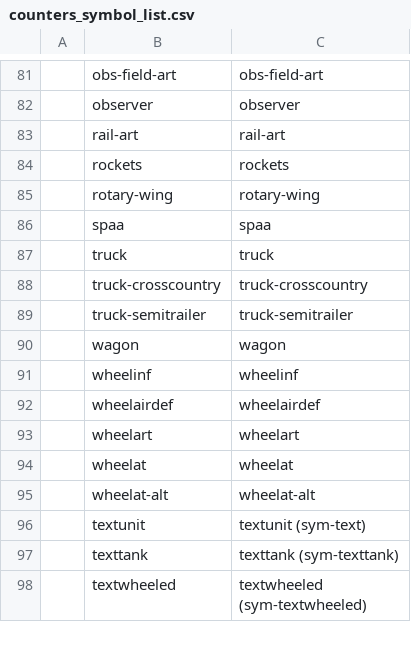
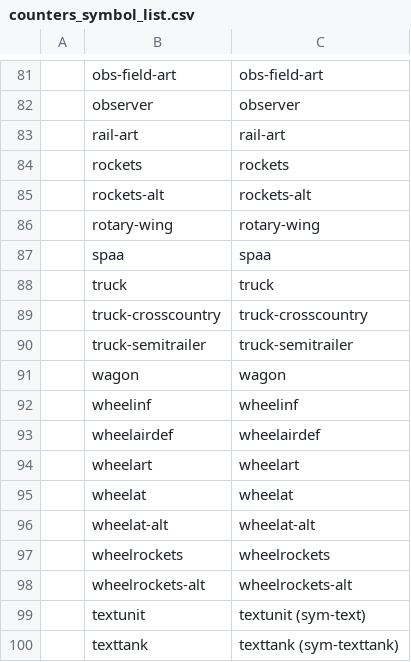
Before and after one commit to lifelike/countersheetsextension, a CSV file: templates/counters_symbol_list.csv, drawn as a sheet; only a part is shown, gaps mark what is left out; the shorter side is filled out with more unchanged rows; the diff names each change by its address in the sheet, - before the commit and + after, or states it on an @@ line.

Commit message:
Alternative rockets unit symbol

```diff
--- a/templates/counters_symbol_list.csv
+++ b/templates/counters_symbol_list.csv
+row 85:  | rockets-alt | rockets-alt
+row 97:  | wheelrockets | wheelrockets
+row 98:  | wheelrockets-alt | wheelrockets-alt
```
Also changed, not shown: 1 other file.
